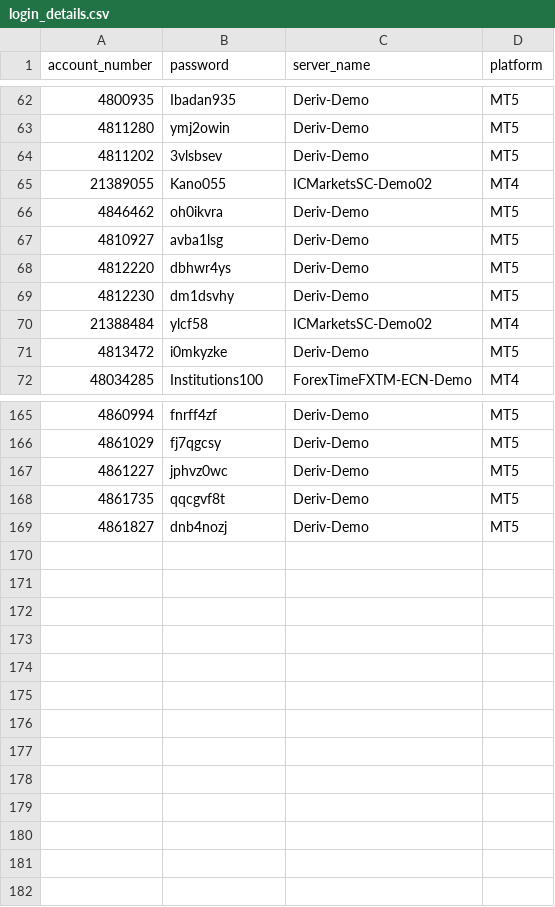
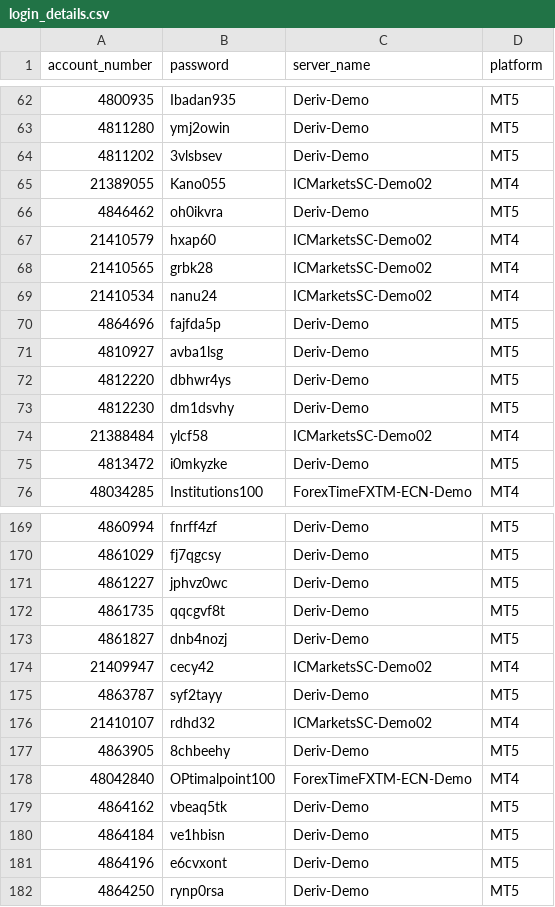
Before and after one commit to majorana9ja/ScreenShotBot, a CSV file: login_details.csv, drawn as a sheet; only a part is shown, gaps mark what is left out; the diff names each change by its address in the sheet, - before the commit and + after, or states it on an @@ line.

Commit message:
Update login_details.csv

```diff
--- a/login_details.csv
+++ b/login_details.csv
+row 67: 21410579 | hxap60 | ICMarketsSC-Demo02 | MT4
+row 68: 21410565 | grbk28 | ICMarketsSC-Demo02 | MT4
+row 69: 21410534 | nanu24 | ICMarketsSC-Demo02 | MT4
+row 70: 4864696 | fajfda5p | Deriv-Demo | MT5
+row 174: 21409947 | cecy42 | ICMarketsSC-Demo02 | MT4
+row 175: 4863787 | syf2tayy | Deriv-Demo | MT5
+row 176: 21410107 | rdhd32 | ICMarketsSC-Demo02 | MT4
+row 177: 4863905 | 8chbeehy | Deriv-Demo | MT5
+row 178: 48042840 | OPtimalpoint100 | ForexTimeFXTM-ECN-Demo | MT4
+row 179: 4864162 | vbeaq5tk | Deriv-Demo | MT5
+row 180: 4864184 | ve1hbisn | Deriv-Demo | MT5
+row 181: 4864196 | e6cvxont | Deriv-Demo | MT5
+row 182: 4864250 | rynp0rsa | Deriv-Demo | MT5
```
